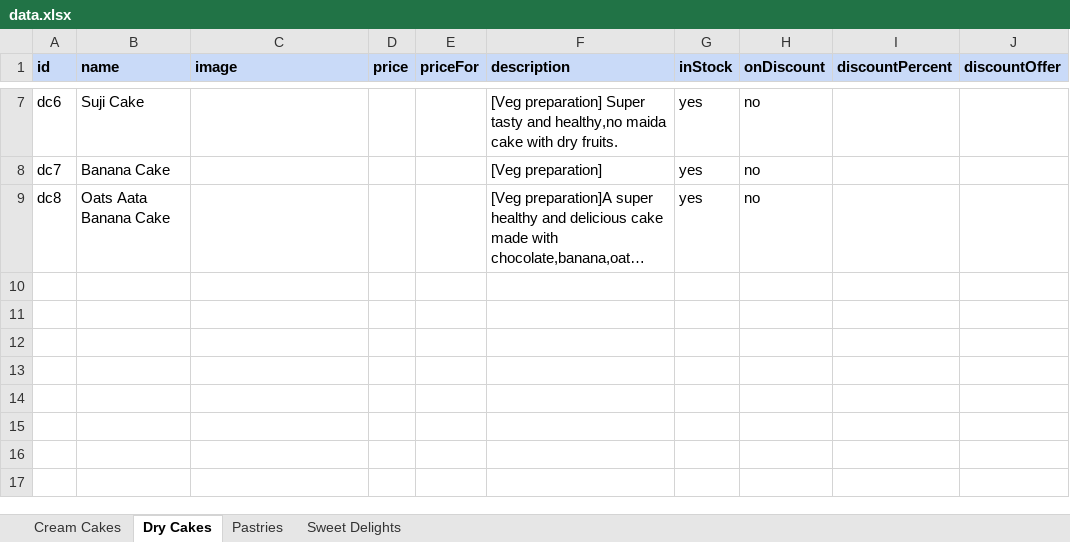
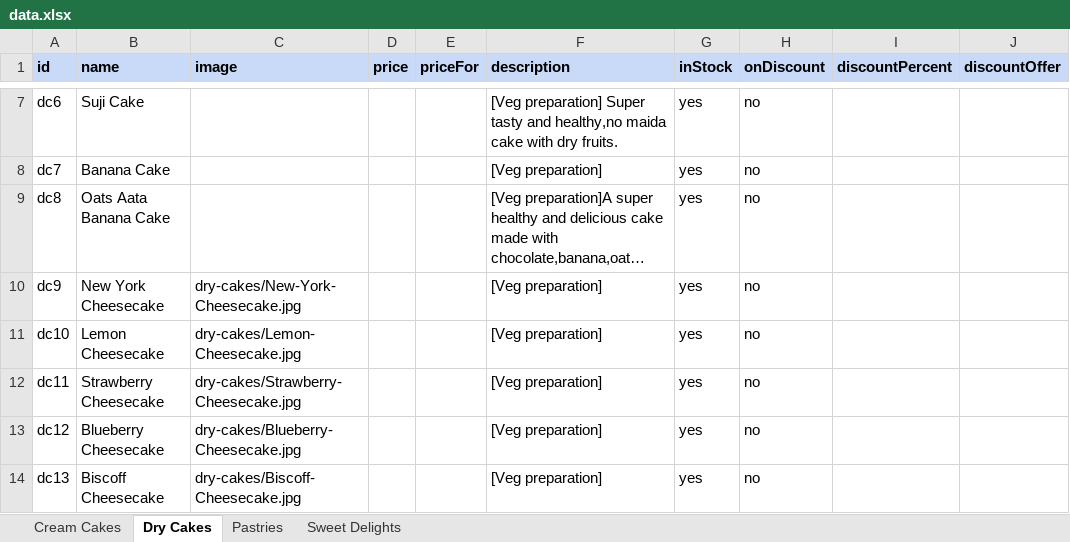
Before and after one commit to cakeoclock/cakeoclock.github.io, an Excel workbook: public/data/data.xlsx, sheet Dry Cakes, drawn as a sheet; only a part is shown, gaps mark what is left out; long unchanged cells end in …; values as stored, in another font and other column widths than the file's, no borders; the diff names each change by its address in the sheet, - before the commit and + after, or states it on an @@ line.

Commit message:
Add files via upload

```diff
--- a/public/data/data.xlsx (sheet Dry Cakes)
+++ b/public/data/data.xlsx (sheet Dry Cakes)
+row 10: dc9 | New York Cheesecake | dry-cakes/New-York-Cheesecake.jpg |  |  | [Veg preparation] | yes | no
+row 11: dc10 | Lemon Cheesecake | dry-cakes/Lemon-Cheesecake.jpg |  |  | [Veg preparation] | yes | no
+row 12: dc11 | Strawberry Cheesecake | dry-cakes/Strawberry-Cheesecake.jpg |  |  | [Veg preparation] | yes | no
+row 13: dc12 | Blueberry Cheesecake | dry-cakes/Blueberry-Cheesecake.jpg |  |  | [Veg preparation] | yes | no
+row 14: dc13 | Biscoff Cheesecake | dry-cakes/Biscoff-Cheesecake.jpg |  |  | [Veg preparation] | yes | no
```
